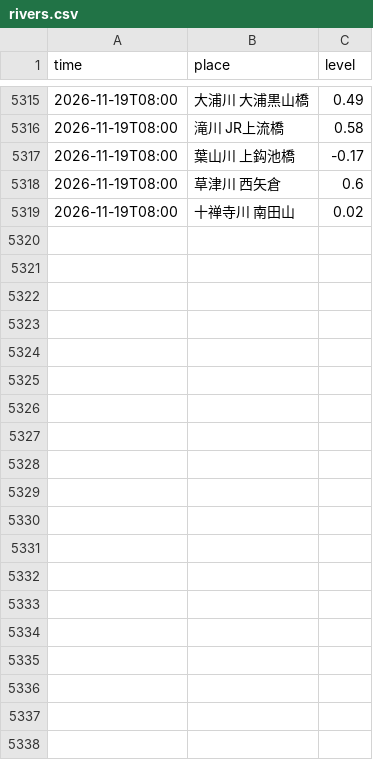
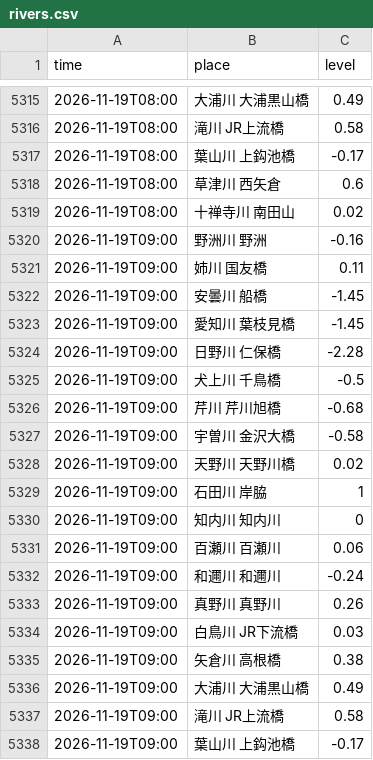
Before and after one commit to biwafishing/biwako-opendata, a CSV file: data/rivers.csv, drawn as a sheet; only a part is shown, gaps mark what is left out; the diff covers the shown part only.

```diff
--- a/data/rivers.csv
+++ b/data/rivers.csv
@@ -5319 +5319,20 @@ time,place,level
 2026-11-19T08:00,十禅寺川 南田山,0.02
+2026-11-19T09:00,野洲川 野洲,-0.16
+2026-11-19T09:00,姉川 国友橋,0.11
+2026-11-19T09:00,安曇川 船橋,-1.45
+2026-11-19T09:00,愛知川 葉枝見橋,-1.45
+2026-11-19T09:00,日野川 仁保橋,-2.28
+2026-11-19T09:00,犬上川 千鳥橋,-0.5
+2026-11-19T09:00,芹川 芹川旭橋,-0.68
+2026-11-19T09:00,宇曽川 金沢大橋,-0.58
+2026-11-19T09:00,天野川 天野川橋,0.02
+2026-11-19T09:00,石田川 岸脇,1
+2026-11-19T09:00,知内川 知内川,0
+2026-11-19T09:00,百瀬川 百瀬川,0.06
+2026-11-19T09:00,和邇川 和邇川,-0.24
+2026-11-19T09:00,真野川 真野川,0.26
+2026-11-19T09:00,白鳥川 JR下流橋,0.03
+2026-11-19T09:00,矢倉川 高根橋,0.38
+2026-11-19T09:00,大浦川 大浦黒山橋,0.49
+2026-11-19T09:00,滝川 JR上流橋,0.58
+2026-11-19T09:00,葉山川 上鈎池橋,-0.17
```
Also changed, not shown: 22 added rows elsewhere in this file, data/observations.csv, data/weather_daily.csv, 5 other files.
